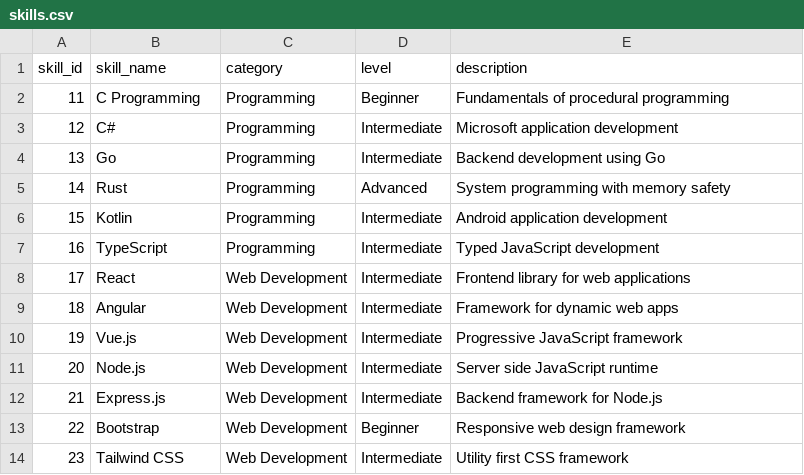
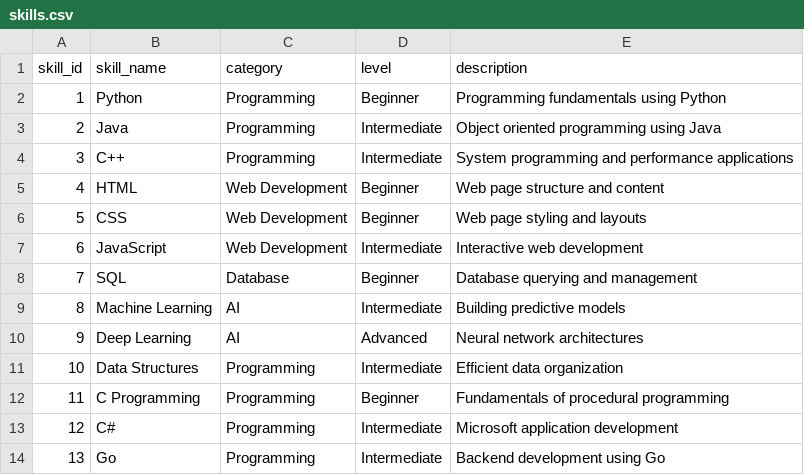
Before and after one commit to gopinath210805/ai-learning-path, a CSV file: datasets/skills.csv, drawn as a sheet; only a part is shown; the shorter side is filled out with more unchanged rows; the diff names each change by its address in the sheet, - before the commit and + after, or states it on an @@ line.

Commit message:
Fix complete skills dataset

```diff
--- a/datasets/skills.csv
+++ b/datasets/skills.csv
+row 2: 1 | Python | Programming | Beginner | Programming fundamentals using Python
+row 3: 2 | Java | Programming | Intermediate | Object oriented programming using Java
+row 4: 3 | C++ | Programming | Intermediate | System programming and performance applications
+row 5: 4 | HTML | Web Development | Beginner | Web page structure and content
+row 6: 5 | CSS | Web Development | Beginner | Web page styling and layouts
+row 7: 6 | JavaScript | Web Development | Intermediate | Interactive web development
+row 8: 7 | SQL | Database | Beginner | Database querying and management
+row 9: 8 | Machine Learning | AI | Intermediate | Building predictive models
+row 10: 9 | Deep Learning | AI | Advanced | Neural network architectures
+row 11: 10 | Data Structures | Programming | Intermediate | Efficient data organization
```
